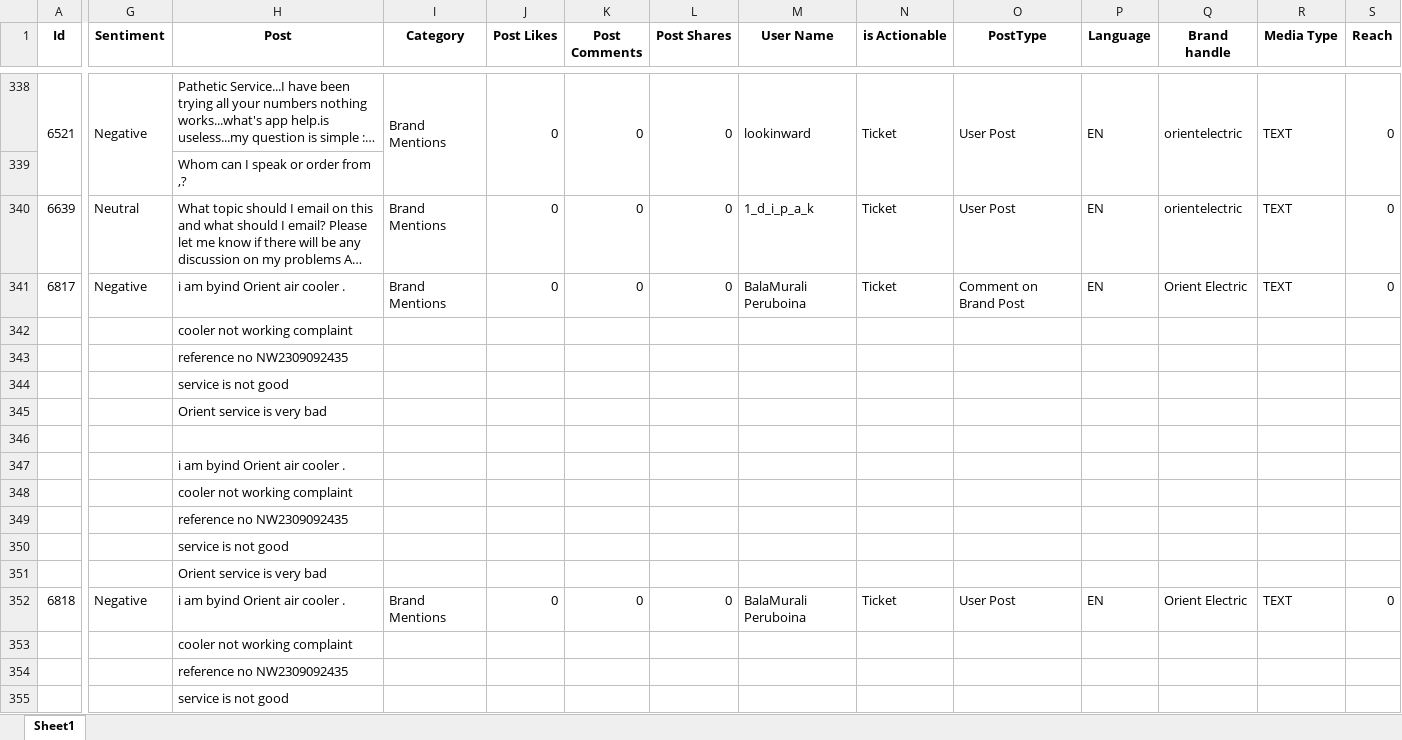
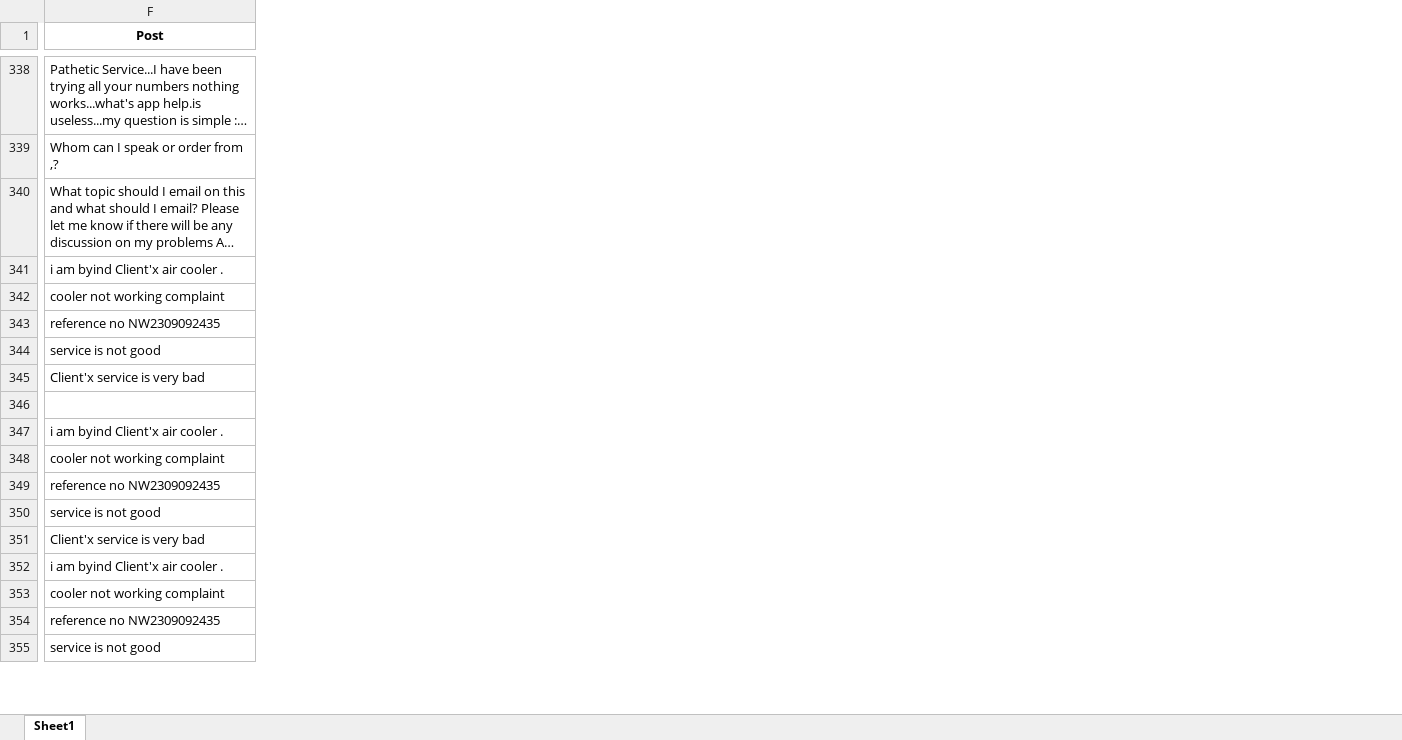
Before and after one commit to PravinRajnale/Social-Media-Governance-AI, an Excel workbook: public/Excels/Customer Escalation Signals.xlsx, sheet Sheet1, drawn as a sheet; only a part is shown, gaps mark what is left out; long unchanged cells end in …; values as stored, in another font and other column widths than the file's, no borders; removed rows and columns are numbered as before the commit, all else as after; the diff covers the shown part only; the diff names each change by its address in the sheet, - before the commit and + after, or states it on an @@ line.

Commit message:
new changes shared by guneet

```diff
--- a/public/Excels/Customer Escalation Signals.xlsx (sheet Sheet1)
+++ b/public/Excels/Customer Escalation Signals.xlsx (sheet Sheet1)
-column A (Id), rows 338-352: 6521 |  | 6639 | 6817 |  |  |  |  |  |  |  |  |  |  | 6818
-column G (Sentiment), rows 338-352: Negative |  | Neutral | Negative |  |  |  |  |  |  |  |  |  |  | Negative
-column I (Category), rows 338-352: Brand Mentions |  | Brand Mentions | Brand Mentions |  |  |  |  |  |  |  |  |  |  | Brand Mentions
-column J (Post Likes), rows 338-352: 0 |  | 0 | 0 |  |  |  |  |  |  |  |  |  |  | 0
-column K (Post Comments), rows 338-352: 0 |  | 0 | 0 |  |  |  |  |  |  |  |  |  |  | 0
-column L (Post Shares), rows 338-352: 0 |  | 0 | 0 |  |  |  |  |  |  |  |  |  |  | 0
-column M (User Name), rows 338-352: lookinward |  | 1_d_i_p_a_k | BalaMurali Peruboina |  |  |  |  |  |  |  |  |  |  | BalaMurali Peruboina
-column N (is Actionable), rows 338-352: Ticket |  | Ticket | Ticket |  |  |  |  |  |  |  |  |  |  | Ticket
-column O (PostType), rows 338-352: User Post |  | User Post | Comment on Brand Post |  |  |  |  |  |  |  |  |  |  | User Post
-column P (Language), rows 338-352: EN |  | EN | EN |  |  |  |  |  |  |  |  |  |  | EN
-column Q (Brand handle), rows 338-352: orientelectric |  | orientelectric | Orient Electric |  |  |  |  |  |  |  |  |  |  | Orient Electric
-column R (Media Type), rows 338-352: TEXT |  | TEXT | TEXT |  |  |  |  |  |  |  |  |  |  | TEXT
-column S (Reach), rows 338-352: 0 |  | 0 | 0 |  |  |  |  |  |  |  |  |  |  | 0
-F341 (Post): i am byind Orient air cooler .
+F341 (Post): i am byind Client'x air cooler .
-F345 (Post): Orient service is very bad
+F345 (Post): Client'x service is very bad
-F347 (Post): i am byind Orient air cooler .
+F347 (Post): i am byind Client'x air cooler .
-F351 (Post): Orient service is very bad
+F351 (Post): Client'x service is very bad
-F352 (Post): i am byind Orient air cooler .
+F352 (Post): i am byind Client'x air cooler .
```
Also changed, not shown: 4 removed columns and 196 edited cells elsewhere in this sheet, public/Excels/Fraud & Impersonation Signals.xlsx, public/Excels/Resolution Orientation.xlsx, 12 other files.
